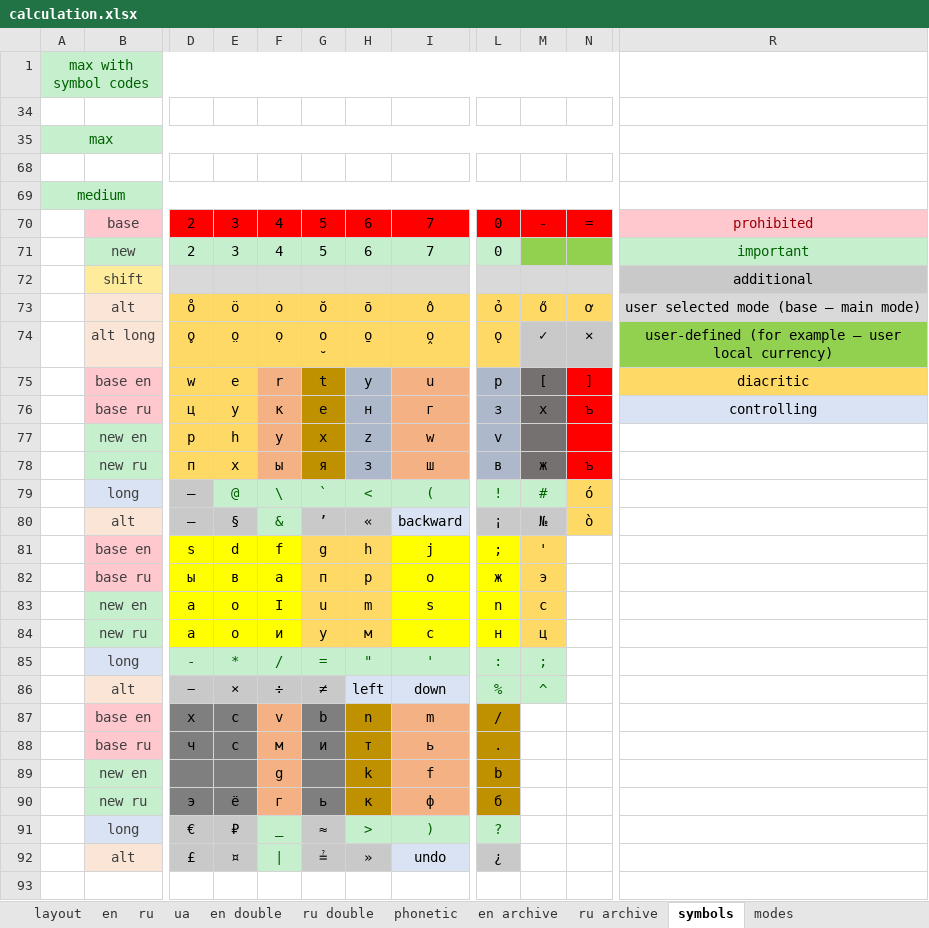
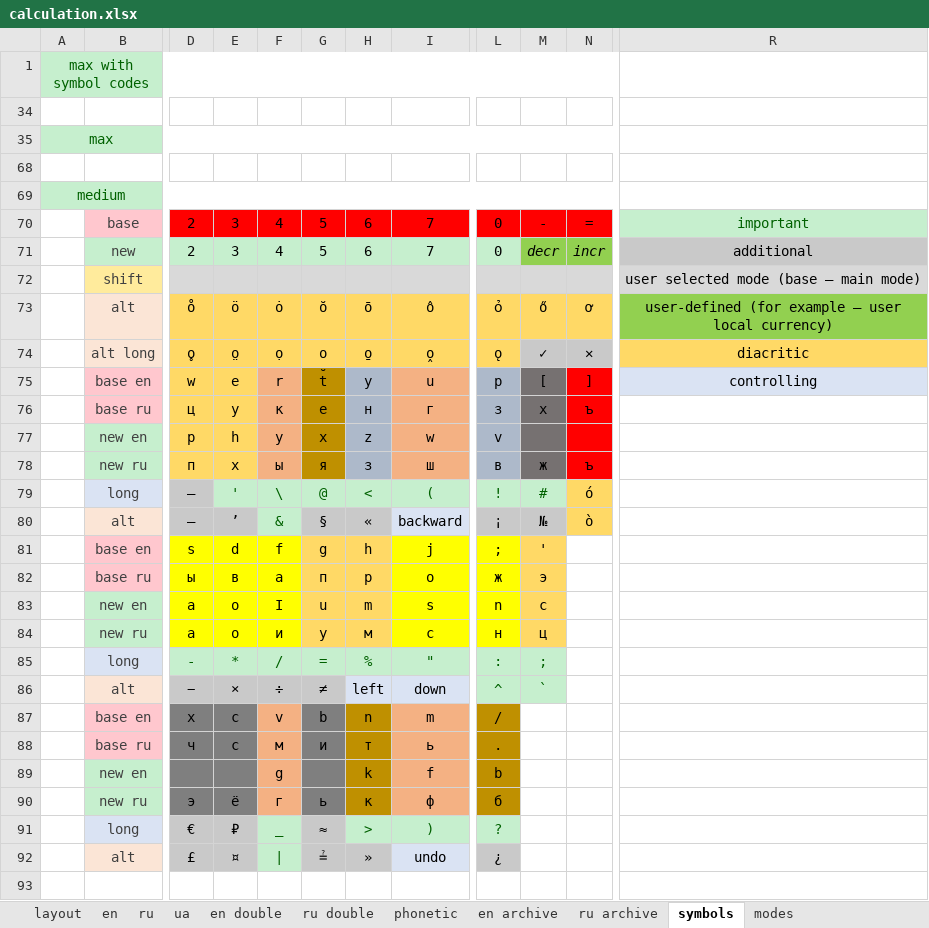
Before and after one commit to uqqu/qPhyx, an Excel workbook: external/calculation.xlsx, sheet symbols, drawn as a sheet; only a part is shown, gaps mark what is left out; values as stored, in another font and other column widths than the file's, no borders; the diff names each change by its address in the sheet, - before the commit and + after, or states it on an @@ line.

```diff
--- a/external/calculation.xlsx (sheet symbols)
+++ b/external/calculation.xlsx (sheet symbols)
-R70: prohibited
+R70: important
@@ R70 fill: #FFC7CE → #C6EFCE, text colour: #9C0006 → #006100 @@
-M71: (empty)
+M71: decr
-N71: (empty)
+N71: incr
-R71: important
+R71: additional
@@ R71 fill: #C6EFCE → #C9C9C9, text colour: #006100 → black @@
-R72: additional
+R72: user selected mode (base – main mode)
-R73: user selected mode (base – main mode)
+R73: user-defined (for example – user local currency)
-R73 fill: #D9D9D9
+R73 fill: #92D050
-R74: user-defined (for example – user local currency)
+R74: diacritic
-R74 fill: #92D050
+R74 fill: #FFD966
-R75: diacritic
+R75: controlling
-R75 fill: #FFD966
+R75 fill: #DAE3F3
-R76: controlling
+R76: (empty)
-R76 fill: #DAE3F3
+R76 fill: none
-E79: @
+E79: '
-G79: `
+G79: @
-E80: §
+E80: ’
-G80: ʼ
+G80: §
-H85: "
+H85: %
-I85: '
+I85: "
-L86: %
+L86: ^
-M86: ^
+M86: `
```
Also changed, not shown: hidden cells, external/languages.xlsx, 7 other files.
